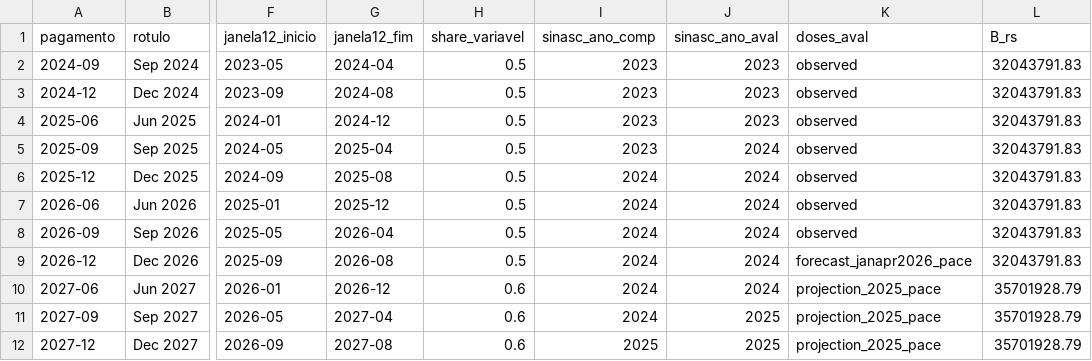
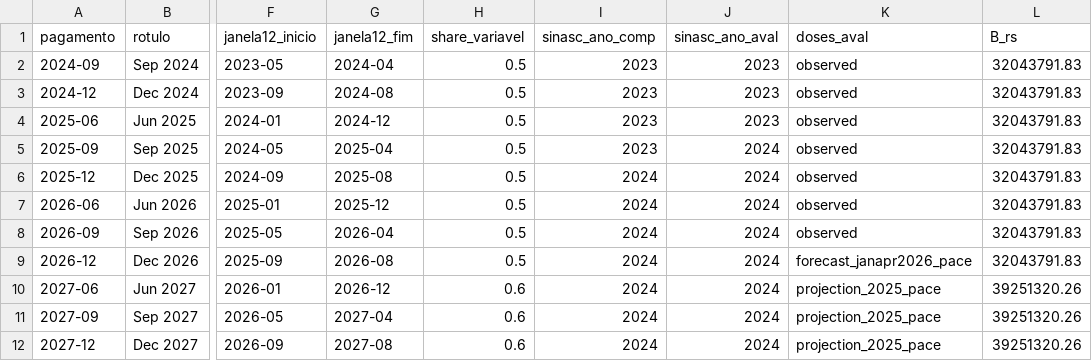
Before and after one commit to paulojcs/analise-dados-saude, a CSV file: marca_coorte/site/simulacoes/igm-sp/dados/pagamentos.csv, drawn as a sheet; only a part is shown, gaps mark what is left out; the diff names each change by its address in the sheet, - before the commit and + after, or states it on an @@ line.

```diff
--- a/marca_coorte/site/simulacoes/igm-sp/dados/pagamentos.csv
+++ b/marca_coorte/site/simulacoes/igm-sp/dados/pagamentos.csv
-L10:L12 (B_rs): 35701928.79
+L10:L12 (B_rs): 39251320.26
-J11:J12 (sinasc_ano_aval): 2025
+J11:J12 (sinasc_ano_aval): 2024
-I12 (sinasc_ano_comp): 2025
+I12 (sinasc_ano_comp): 2024
```
Also changed, not shown: marca_coorte/site/simulacoes/igm-sp/dados/medianas.csv, 34 other files.
